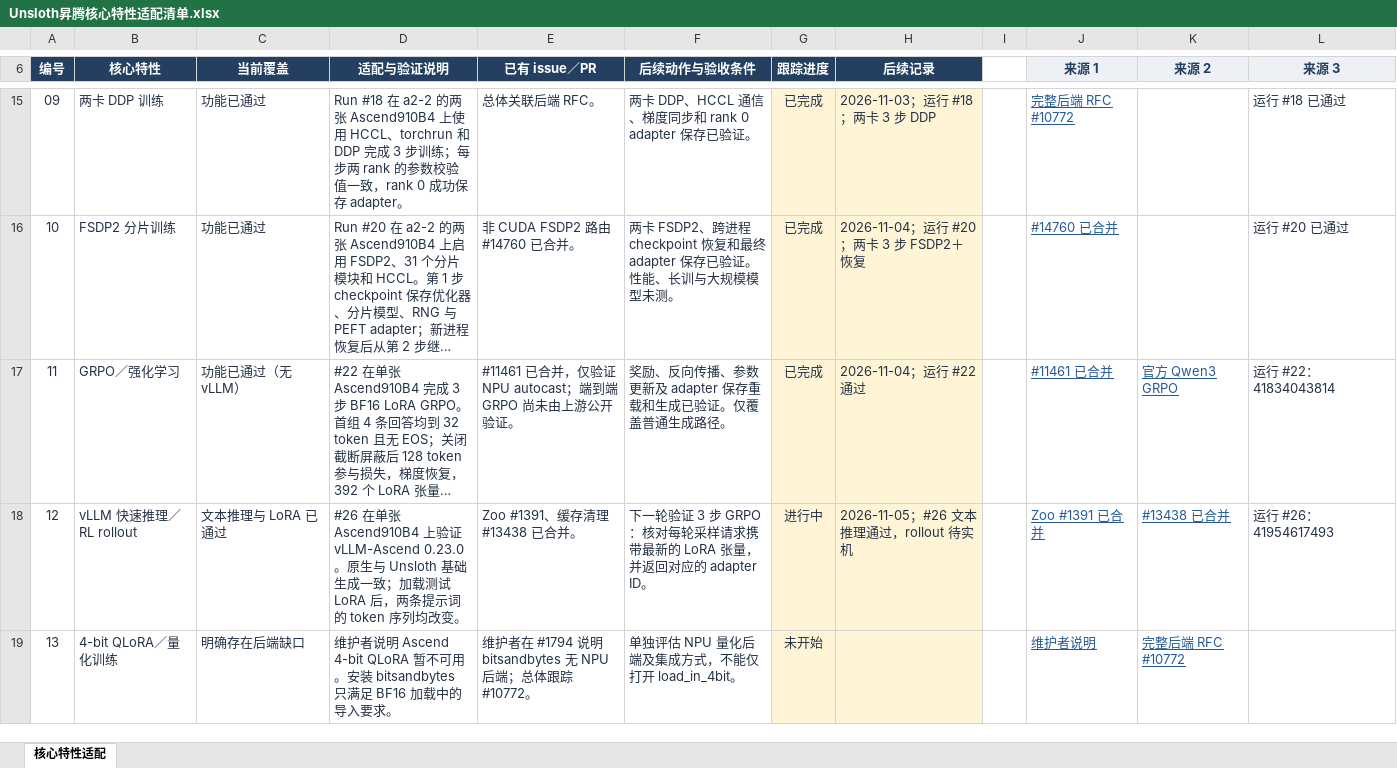
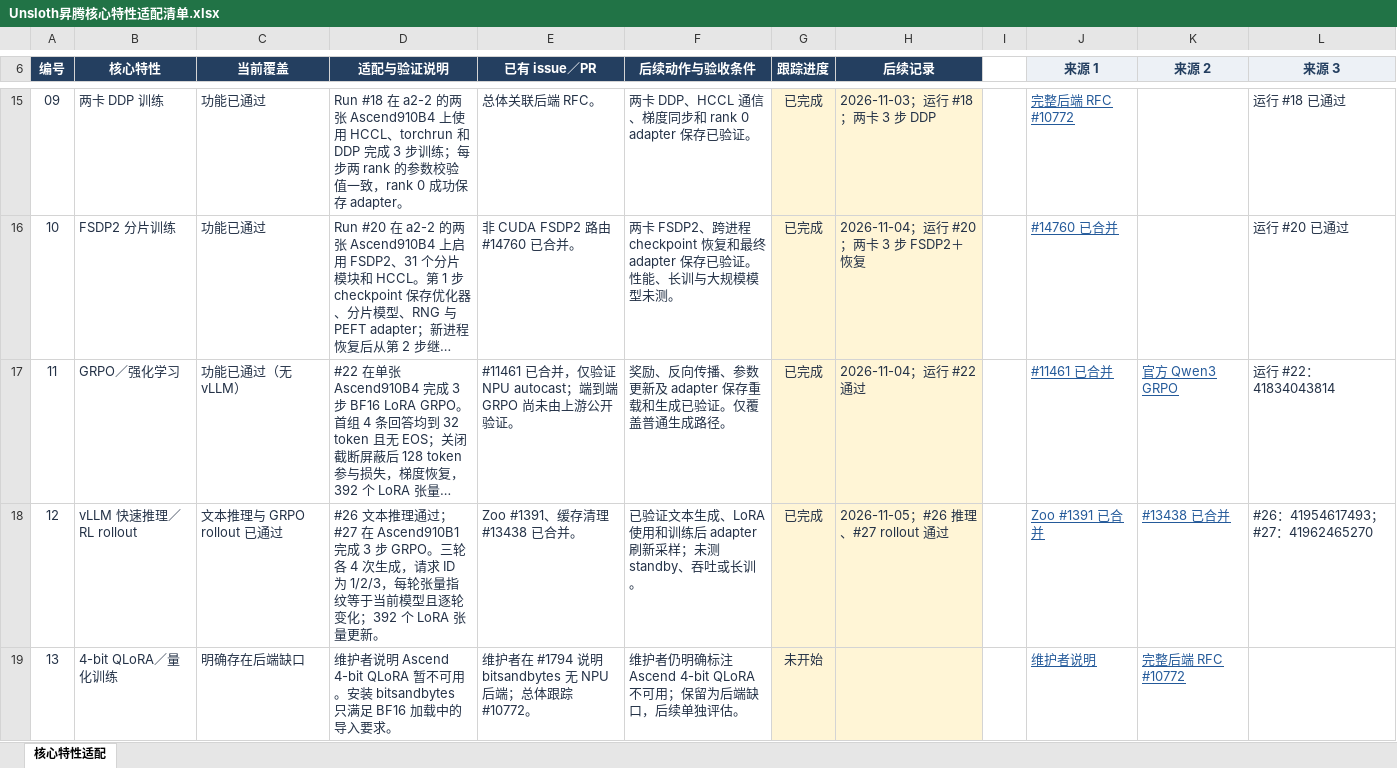
Before and after one commit to cosdt-ci-test/workflows, an Excel workbook: projects/unsloth/docs/Unsloth昇腾核心特性适配清单.xlsx, sheet 核心特性适配, drawn as a sheet; only a part is shown, gaps mark what is left out; long unchanged cells end in …; values as stored, in another font and other column widths than the file's, no borders; conditional formats and table styles not drawn; the diff covers the shown part only; the diff names each change by its address in the sheet, - before the commit and + after, or states it on an @@ line.

Commit message:
feat(unsloth): add Ascend text packing validation

```diff
--- a/projects/unsloth/docs/Unsloth昇腾核心特性适配清单.xlsx (sheet 核心特性适配)
+++ b/projects/unsloth/docs/Unsloth昇腾核心特性适配清单.xlsx (sheet 核心特性适配)
-C18 (当前覆盖): 文本推理与 LoRA 已通过
+C18 (当前覆盖): 文本推理与 GRPO rollout 已通过
-D18 (适配与验证说明): #26 在单张 Ascend910B4 上验证 vLLM-Ascend 0.23.0。原生与 Unsloth 基础生成一致；加载测试 LoRA 后，两条提示词的 token 序列均改变。
+D18 (适配与验证说明): #26 文本推理通过；#27 在 Ascend910B1 完成 3 步 GRPO。三轮各 4 次生成，请求 ID 为 1/2/3，每轮张量指纹等于当前模型且逐轮变化；392 个 LoRA 张量更新。
-F18 (后续动作与验收条件): 下一轮验证 3 步 GRPO：核对每轮采样请求携带最新的 LoRA 张量，并返回对应的 adapter ID。
+F18 (后续动作与验收条件): 已验证文本生成、LoRA 使用和训练后 adapter 刷新采样；未测 standby、吞吐或长训。
-G18 (跟踪进度): 进行中
+G18 (跟踪进度): 已完成
-H18 (后续记录): 2026-11-05；#26 文本推理通过，rollout 待实机
+H18 (后续记录): 2026-11-05；#26 推理、#27 rollout 通过
-L18 (来源 3): 运行 #26：41954617493
+L18 (来源 3): #26：41954617493；#27：41962465270
-F19 (后续动作与验收条件): 单独评估 NPU 量化后端及集成方式，不能仅打开 load_in_4bit。
+F19 (后续动作与验收条件): 维护者仍明确标注 Ascend 4-bit QLoRA 不可用；保留为后端缺口，后续单独评估。
```
Also changed, not shown: 4 edited cells elsewhere in this sheet, 3 other files.
